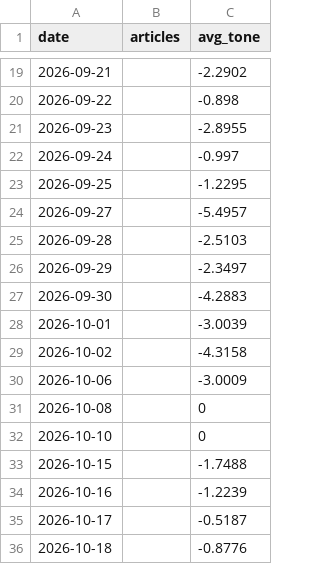
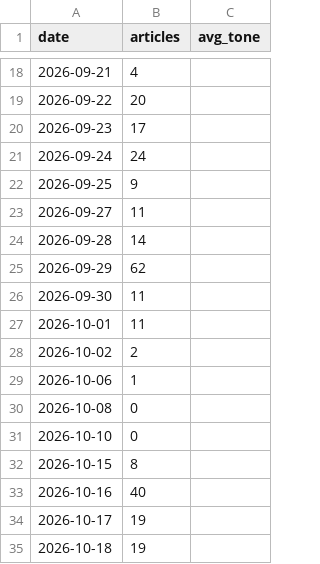
Before and after one commit to hayiinle1-tech/Somalia-Turkey-relations-simulator, a CSV file: gdelt_tone.csv, drawn as a sheet; only a part is shown, gaps mark what is left out; the diff covers the shown part only.

```diff
--- a/gdelt_tone.csv
+++ b/gdelt_tone.csv
@@ -19,18 +18,18 @@ date,articles,avg_tone
-2026-09-21,,-2.2902
-2026-09-22,,-0.898
-2026-09-23,,-2.8955
-2026-09-24,,-0.997
-2026-09-25,,-1.2295
-2026-09-27,,-5.4957
-2026-09-28,,-2.5103
-2026-09-29,,-2.3497
-2026-09-30,,-4.2883
-2026-10-01,,-3.0039
-2026-10-02,,-4.3158
-2026-10-06,,-3.0009
-2026-10-08,,0
-2026-10-10,,0
-2026-10-15,,-1.7488
-2026-10-16,,-1.2239
-2026-10-17,,-0.5187
-2026-10-18,,-0.8776
+2026-09-21,4,
+2026-09-22,20,
+2026-09-23,17,
+2026-09-24,24,
+2026-09-25,9,
+2026-09-27,11,
+2026-09-28,14,
+2026-09-29,62,
+2026-09-30,11,
+2026-10-01,11,
+2026-10-02,2,
+2026-10-06,1,
+2026-10-08,0,
+2026-10-10,0,
+2026-10-15,8,
+2026-10-16,40,
+2026-10-17,19,
+2026-10-18,19,
```
Also changed, not shown: 1 added row, 1 removed row and 96 edited cells elsewhere in this file, scraped/events.csv, 1 other file.
